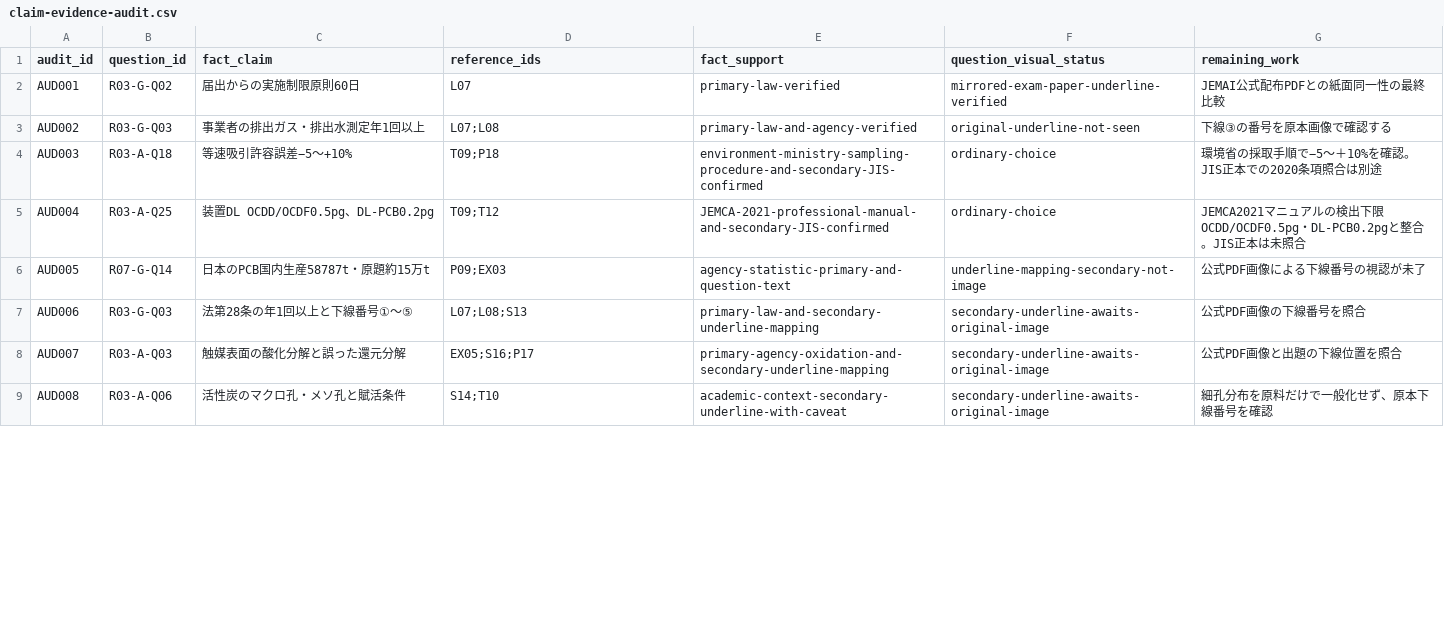
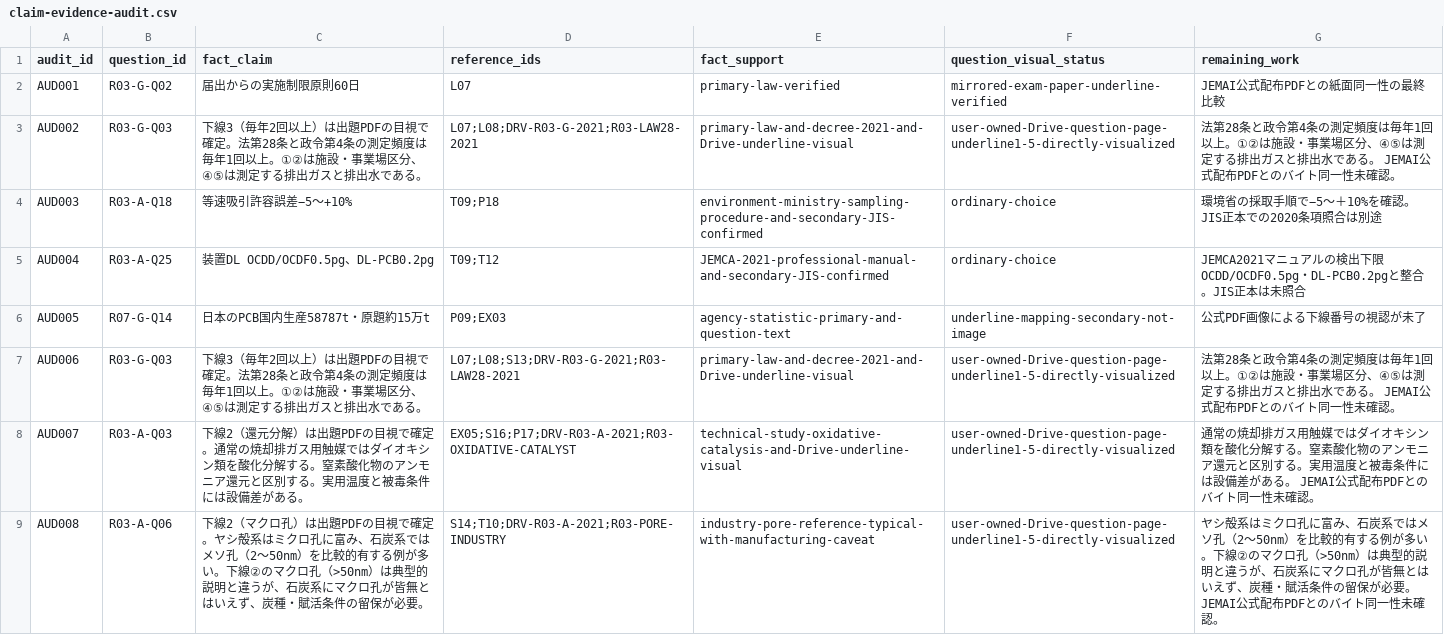
Before and after one commit to rhodanus2179/dioxin-studyware, a CSV file: docs/research/claim-evidence-audit.csv, drawn as a sheet; only a part is shown; the diff covers the shown part only.

Commit message:
research: visually verify all six remaining R03 underline questions and audit primary evidence

```diff
--- a/docs/research/claim-evidence-audit.csv
+++ b/docs/research/claim-evidence-audit.csv
@@ -2,3 +2,3 @@
 "AUD001","R03-G-Q02","届出からの実施制限原則60日","L07","primary-law-verified","mirrored-exam-paper-underline-verified","JEMAI公式配布PDFとの紙面同一性の最終比較"
-"AUD002","R03-G-Q03","事業者の排出ガス・排出水測定年1回以上","L07;L08","primary-law-and-agency-verified","original-underline-not-seen","下線③の番号を原本画像で確認する"
+"AUD002","R03-G-Q03","下線3（毎年2回以上）は出題PDFの目視で確定。法第28条と政令第4条の測定頻度は毎年1回以上。①②は施設・事業場区分、④⑤は測定する排出ガスと排出水である。","L07;L08;DRV-R03-G-2021;R03-LAW28-2021","primary-law-and-decree-2021-and-Drive-underline-visual","user-owned-Drive-question-page-underline1-5-directly-visualized","法第28条と政令第4条の測定頻度は毎年1回以上。①②は施設・事業場区分、④⑤は測定する排出ガスと排出水である。 JEMAI公式配布PDFとのバイト同一性未確認。"
 "AUD003","R03-A-Q18","等速吸引許容誤差−5～+10%","T09;P18","environment-ministry-sampling-procedure-and-secondary-JIS-confirmed","ordinary-choice","環境省の採取手順で−5～＋10%を確認。JIS正本での2020条項照合は別途"
@@ -6,4 +6,4 @@
 "AUD005","R07-G-Q14","日本のPCB国内生産58787t・原題約15万t","P09;EX03","agency-statistic-primary-and-question-text","underline-mapping-secondary-not-image","公式PDF画像による下線番号の視認が未了"
-"AUD006","R03-G-Q03","法第28条の年1回以上と下線番号①～⑤","L07;L08;S13","primary-law-and-secondary-underline-mapping","secondary-underline-awaits-original-image","公式PDF画像の下線番号を照合"
-"AUD007","R03-A-Q03","触媒表面の酸化分解と誤った還元分解","EX05;S16;P17","primary-agency-oxidation-and-secondary-underline-mapping","secondary-underline-awaits-original-image","公式PDF画像と出題の下線位置を照合"
-"AUD008","R03-A-Q06","活性炭のマクロ孔・メソ孔と賦活条件","S14;T10","academic-context-secondary-underline-with-caveat","secondary-underline-awaits-original-image","細孔分布を原料だけで一般化せず、原本下線番号を確認"
+"AUD006","R03-G-Q03","下線3（毎年2回以上）は出題PDFの目視で確定。法第28条と政令第4条の測定頻度は毎年1回以上。①②は施設・事業場区分、④⑤は測定する排出ガスと排出水である。","L07;L08;S13;DRV-R03-G-2021;R03-LAW28-2021","primary-law-and-decree-2021-and-Drive-underline-visual","user-owned-Drive-question-page-underline1-5-directly-visualized","法第28条と政令第4条の測定頻度は毎年1回以上。①②は施設・事業場区分、④⑤は測定する排出ガスと排出水である。 JEMAI公式配布PDFとのバイト同一性未確認。"
+"AUD007","R03-A-Q03","下線2（還元分解）は出題PDFの目視で確定。通常の焼却排ガス用触媒ではダイオキシン類を酸化分解する。窒素酸化物のアンモニア還元と区別する。実用温度と被毒条件には設備差がある。","EX05;S16;P17;DRV-R03-A-2021;R03-OXIDATIVE-CATALYST","technical-study-oxidative-catalysis-and-Drive-underline-visual","user-owned-Drive-question-page-underline1-5-directly-visualized","通常の焼却排ガス用触媒ではダイオキシン類を酸化分解する。窒素酸化物のアンモニア還元と区別する。実用温度と被毒条件には設備差がある。 JEMAI公式配布PDFとのバイト同一性未確認。"
+"AUD008","R03-A-Q06","下線2（マクロ孔）は出題PDFの目視で確定。ヤシ殻系はミクロ孔に富み、石炭系ではメソ孔（2～50nm）を比較的有する例が多い。下線②のマクロ孔（>50nm）は典型的説明と違うが、石炭系にマクロ孔が皆無とはいえず、炭種・賦活条件の留保が必要。","S14;T10;DRV-R03-A-2021;R03-PORE-INDUSTRY","industry-pore-reference-typical-with-manufacturing-caveat","user-owned-Drive-question-page-underline1-5-directly-visualized","ヤシ殻系はミクロ孔に富み、石炭系ではメソ孔（2～50nm）を比較的有する例が多い。下線②のマクロ孔（>50nm）は典型的説明と違うが、石炭系にマクロ孔が皆無とはいえず、炭種・賦活条件の留保が必要。 JEMAI公式配布PDFとのバイト同一性未確認。"
```
Also changed, not shown: 15 edited cells elsewhere in this file, docs/research/r03-choice-review.csv, docs/research/r03-question-review.csv, 8 other files.
